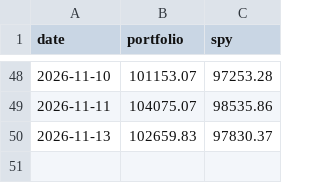
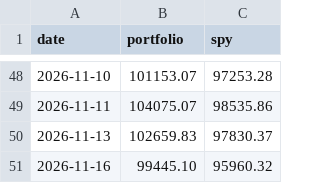
Before and after one commit to aldohushi1-stack/signal-bot, a CSV file: data/equity.csv, drawn as a sheet; only a part is shown, gaps mark what is left out; the diff names each change by its address in the sheet, - before the commit and + after, or states it on an @@ line.

```diff
--- a/data/equity.csv
+++ b/data/equity.csv
+row 51: 2026-11-16 | 99445.10 | 95960.32
```
Also changed, not shown: 2 other files.
